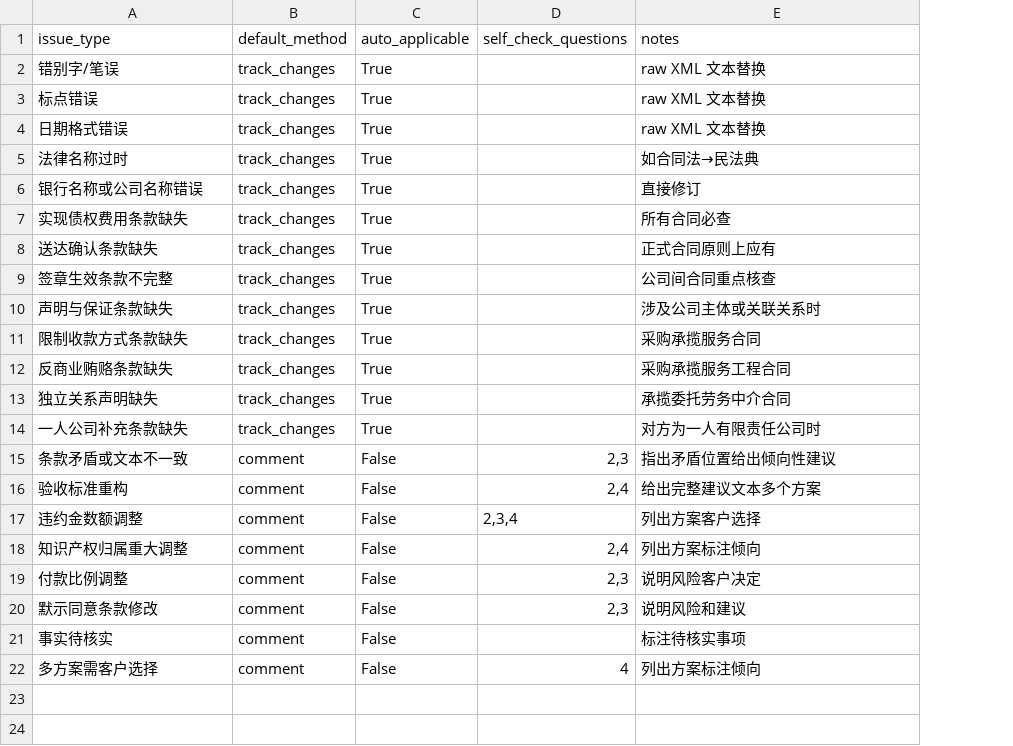
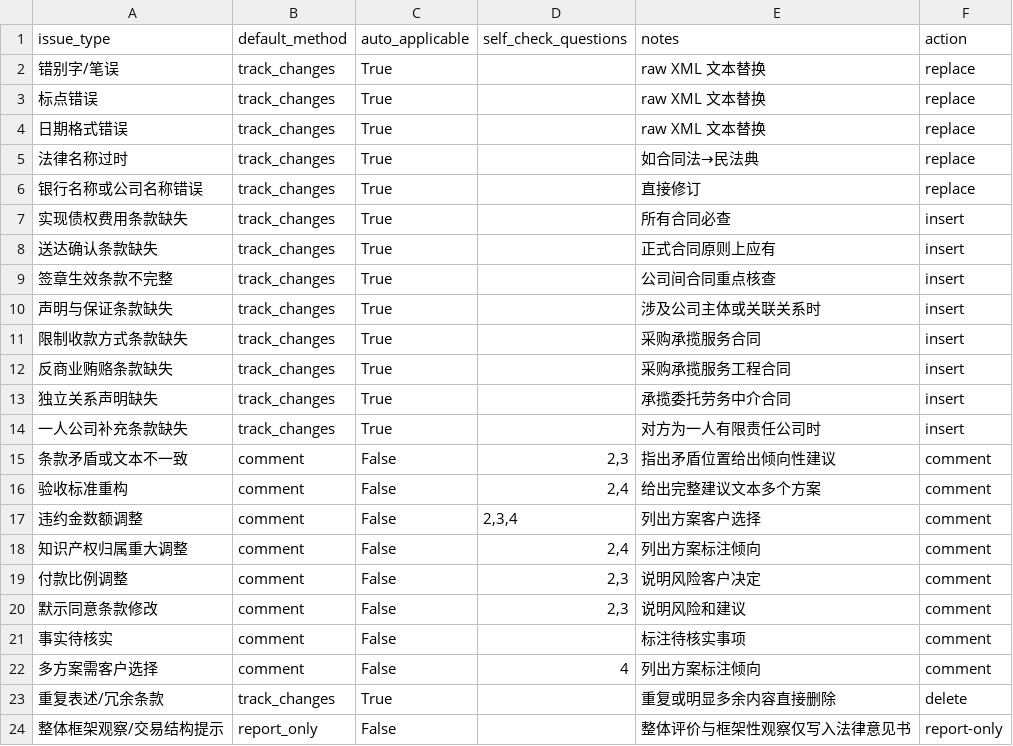
Before and after one commit to CSlawyer1985/contract-review-pro, a CSV file: data/revision_routing.csv, drawn as a sheet; the diff names each change by its address in the sheet, - before the commit and + after, or states it on an @@ line.

Commit message:
feat: V4.0 全面升级 — 完全自包含 + 输出呈现升级
- 外部书籍引用全部移除，V1-V2 历史文档归档 docs/archive/
- 16 个专项门禁（13 类合同 + 3 条款级）内化 references/gates/
- 内置 OOXML 引擎 ooxml_lite.py，批注版双引擎零依赖兜底
- 立场声明（Step 0）+ 框架审阅四问（Step 2.5）+ 类型路由（Step 1.5）
- 评分体系统一为 8 维度 1-5 分制 + 跨阶段严重程度下限校验
- 修订路由 5 分类（replace/insert/delete/comment/report-only）
- 法律意见书改为真 docx（版式规范 + 客户速览页 + 清单之外追问）
- 新增 HTML 可视化报告（Chart.js 内联，离线可开）
- 检索充分性协议（≥5 条直接相关命中 + 阻断级自检）
- 修复 .gitignore 的 *.md 规则导致 references/ 被忽略的问题

```diff
--- a/data/revision_routing.csv
+++ b/data/revision_routing.csv
+column F (action), rows 2-22: replace | replace | replace | replace | replace | insert | insert | insert | insert | insert | insert | insert | insert | comment | comment | comment | comment | comment | comment | comment | comment
+row 23: 重复表述/冗余条款 | track_changes | True |  | 重复或明显多余内容直接删除 | delete
+row 24: 整体框架观察/交易结构提示 | report_only | False |  | 整体评价与框架性观察仅写入法律意见书 | report-only
```
Also changed, not shown: 39 other files.
